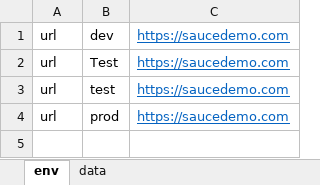
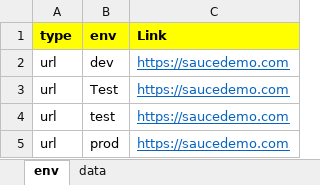
Before and after one commit to PavanMudigonda/rfw-automation, an Excel workbook: resources/devdata/env.xlsx, sheet env, drawn as a sheet; values as stored, in another font and other column widths than the file's, no borders; the diff names each change by its address in the sheet, - before the commit and + after, or states it on an @@ line.

```diff
--- a/resources/devdata/env.xlsx (sheet env)
+++ b/resources/devdata/env.xlsx (sheet env)
+row 1: type | env | Link
```
Also changed, not shown: sheet data, 7 other files.
